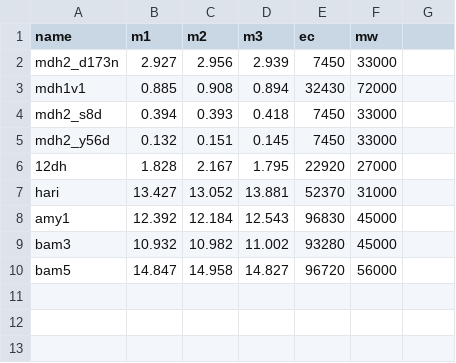
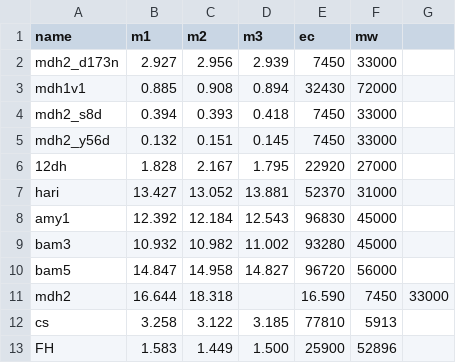
Before and after one commit to CEBerndsen/jmu-summer-2026, a CSV file: concentration_calcs/week1_saxs.csv, drawn as a sheet.

Commit message:
Add new data entries to week1_saxs.csv
Added new entries for 'mdh2', 'FH' and 'cs' with their respective values.

```diff
--- a/concentration_calcs/week1_saxs.csv
+++ b/concentration_calcs/week1_saxs.csv
@@ -10 +10,4 @@ bam3,10.932,10.982,11.002,93280,45000
 bam5,14.847,14.958,14.827,96720,56000
+mdh2,16.644,18.318,,16.590,7450,33000
+cs,3.258,3.122,3.185,77810,5913
+FH,1.583,1.449,1.500,25900,52896
```
